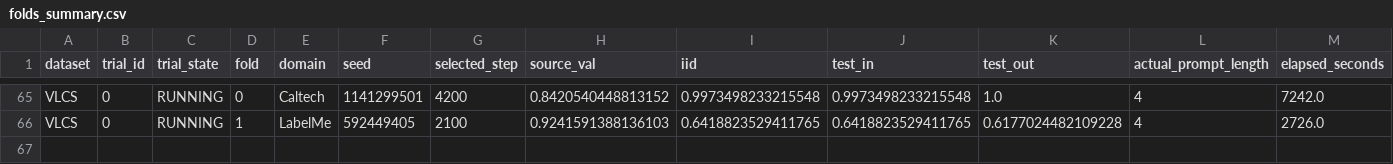
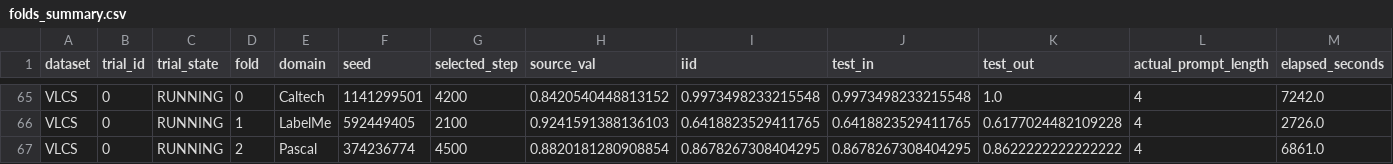
Before and after one commit to r97993346-design/DCCL-3Source-DomainNet, a CSV file: DCCL/DCCL/analysis_results/cipt_clip_supcon_cosine_optuna_mincl_space_v2_20261127/folds_summary.csv, drawn as a sheet; only a part is shown, gaps mark what is left out; rows hold the shown columns only; the diff names each change by its address in the sheet, - before the commit and + after, or states it on an @@ line.

Commit message:
Sync completed and active experiment results (2026-11-27T22:18:49+08:00)

```diff
--- a/DCCL/DCCL/analysis_results/cipt_clip_supcon_cosine_optuna_mincl_space_v2_20261127/folds_summary.csv
+++ b/DCCL/DCCL/analysis_results/cipt_clip_supcon_cosine_optuna_mincl_space_v2_20261127/folds_summary.csv
+row 67: VLCS | 0 | RUNNING | 2 | Pascal | 374236774 | 4500 | 0.8820181280908854 | 0.8678267308404295 | 0.8678267308404295 | 0.8622222222222222 | 4 | 6861.0
```
Also changed, not shown: DCCL/DCCL/analysis_results/cipt_clip_supcon_cosine_optuna_mincl_space_v2_20261127/trials_summary.csv, 13 other files.
